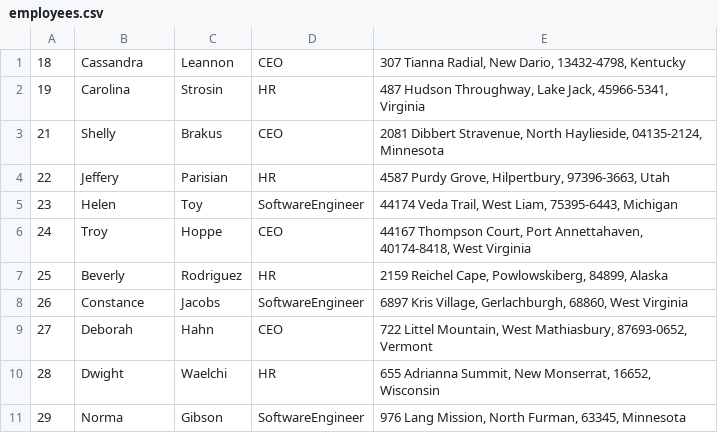
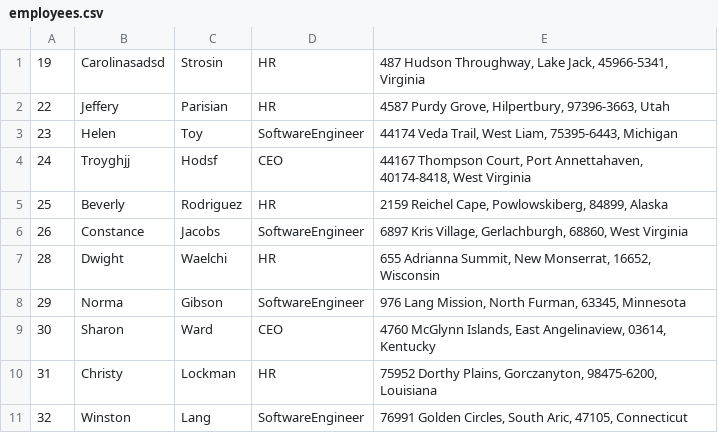
Before and after one commit to sTefbured/crud-application, a CSV file: bin/Debug/netcoreapp3.1/employees.csv, drawn as a sheet; only a part is shown; the shorter side is filled out with more unchanged rows.

```diff
--- a/bin/Debug/netcoreapp3.1/employees.csv
+++ b/bin/Debug/netcoreapp3.1/employees.csv
@@ -1,10 +1,7 @@
-18,Cassandra,Leannon,CEO,"307 Tianna Radial, New Dario, 13432-4798, Kentucky"
-19,Carolina,Strosin,HR,"487 Hudson Throughway, Lake Jack, 45966-5341, Virginia"
-21,Shelly,Brakus,CEO,"2081 Dibbert Stravenue, North Haylieside, 04135-2124, Minnesota"
+19,Carolinasadsd,Strosin,HR,"487 Hudson Throughway, Lake Jack, 45966-5341, Virginia"
 22,Jeffery,Parisian,HR,"4587 Purdy Grove, Hilpertbury, 97396-3663, Utah"
 23,Helen,Toy,SoftwareEngineer,"44174 Veda Trail, West Liam, 75395-6443, Michigan"
-24,Troy,Hoppe,CEO,"44167 Thompson Court, Port Annettahaven, 40174-8418, West Virginia"
+24,Troyghjj,Hodsf,CEO,"44167 Thompson Court, Port Annettahaven, 40174-8418, West Virginia"
 25,Beverly,Rodriguez,HR,"2159 Reichel Cape, Powlowskiberg, 84899, Alaska"
 26,Constance,Jacobs,SoftwareEngineer,"6897 Kris Village, Gerlachburgh, 68860, West Virginia"
-27,Deborah,Hahn,CEO,"722 Littel Mountain, West Mathiasbury, 87693-0652, Vermont"
 28,Dwight,Waelchi,HR,"655 Adrianna Summit, New Monserrat, 16652, Wisconsin"
```
Also changed, not shown: 24 other files.
